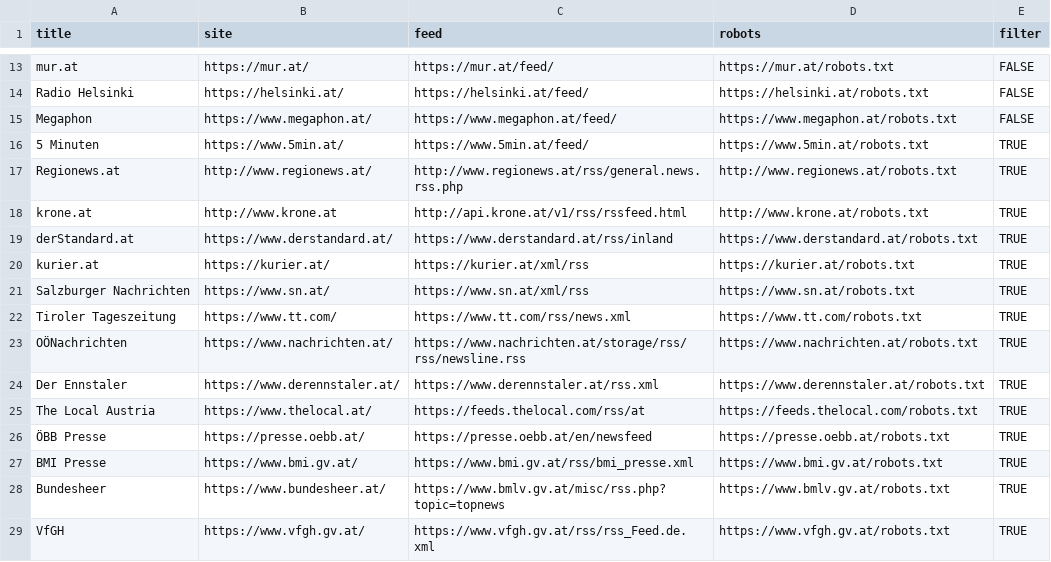
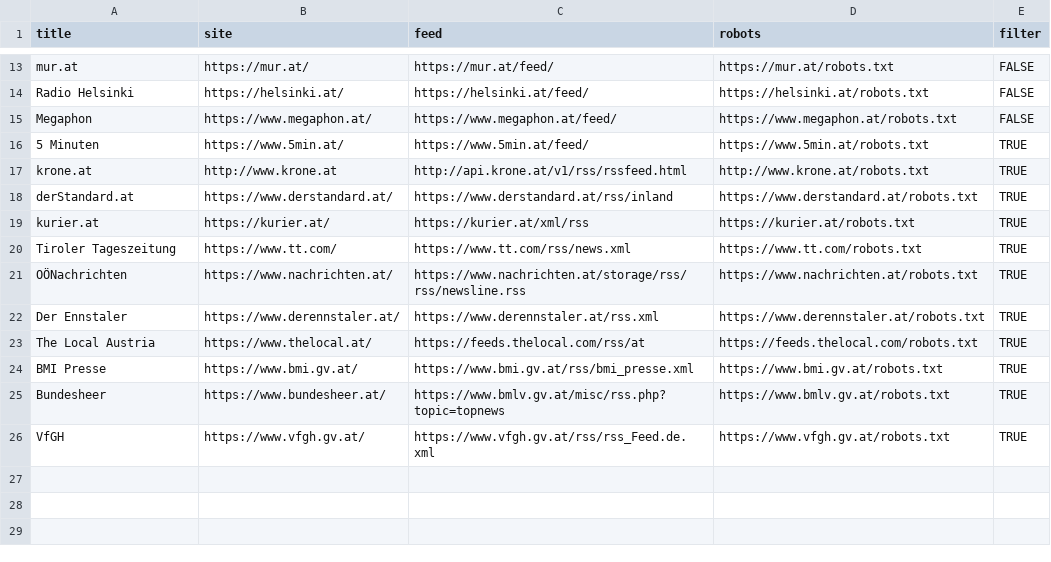
Before and after one commit to PeterTheOne/graz.news, a CSV file: news-sites.csv, drawn as a sheet; only a part is shown, gaps mark what is left out.

```diff
--- a/news-sites.csv
+++ b/news-sites.csv
@@ -16,3 +16,2 @@ Megaphon,https://www.megaphon.at/,https://www.megaphon.at/feed/,https://www.mega
 5 Minuten,https://www.5min.at/,https://www.5min.at/feed/,https://www.5min.at/robots.txt,TRUE
-Regionews.at,http://www.regionews.at/,http://www.regionews.at/rss/general.news.rss.php,http://www.regionews.at/robots.txt,TRUE
 krone.at,http://www.krone.at,http://api.krone.at/v1/rss/rssfeed.html,http://www.krone.at/robots.txt,TRUE
@@ -20,3 +19,2 @@ derStandard.at,https://www.derstandard.at/,https://www.derstandard.at/rss/inland
 kurier.at,https://kurier.at/,https://kurier.at/xml/rss,https://kurier.at/robots.txt,TRUE
-Salzburger Nachrichten,https://www.sn.at/,https://www.sn.at/xml/rss,https://www.sn.at/robots.txt,TRUE
 Tiroler Tageszeitung,https://www.tt.com/,https://www.tt.com/rss/news.xml,https://www.tt.com/robots.txt,TRUE
@@ -25,3 +23,2 @@ Der Ennstaler,https://www.derennstaler.at/,https://www.derennstaler.at/rss.xml,h
 The Local Austria,https://www.thelocal.at/,https://feeds.thelocal.com/rss/at,https://feeds.thelocal.com/robots.txt,TRUE
-ÖBB Presse,https://presse.oebb.at/,https://presse.oebb.at/en/newsfeed,https://presse.oebb.at/robots.txt,TRUE
 BMI Presse,https://www.bmi.gv.at/,https://www.bmi.gv.at/rss/bmi_presse.xml,https://www.bmi.gv.at/robots.txt,TRUE
```
Also changed, not shown: 1 other file.
